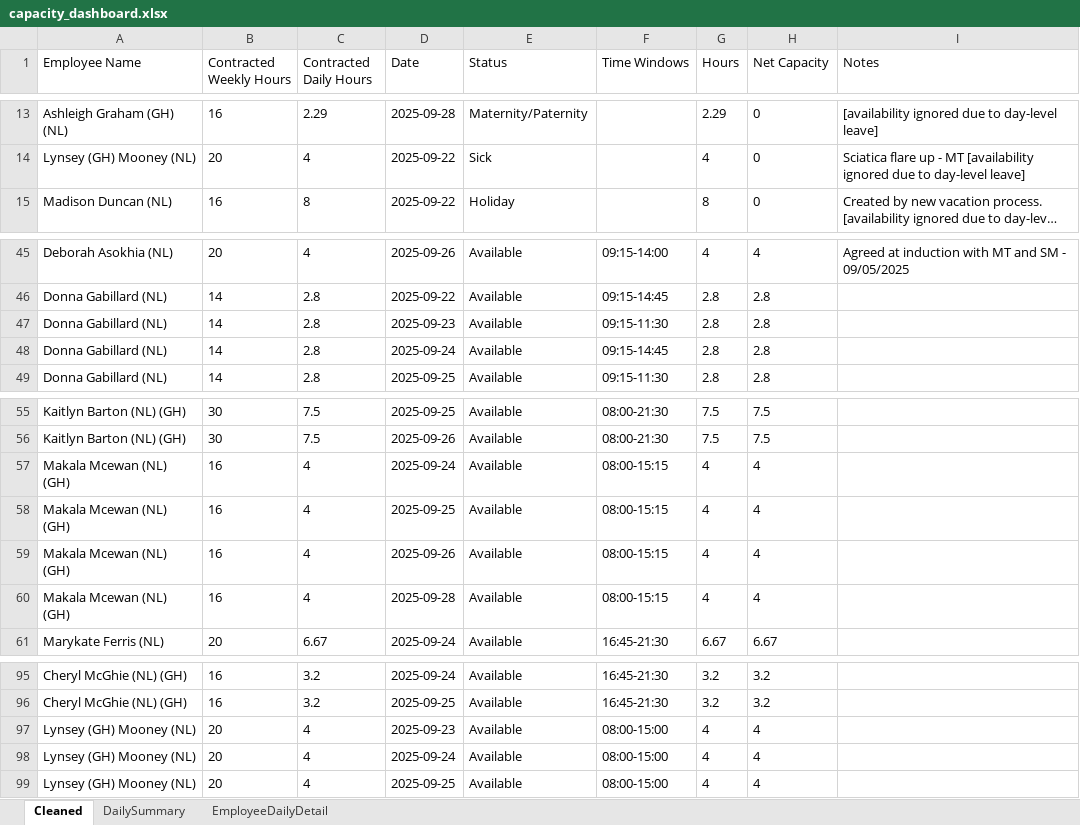
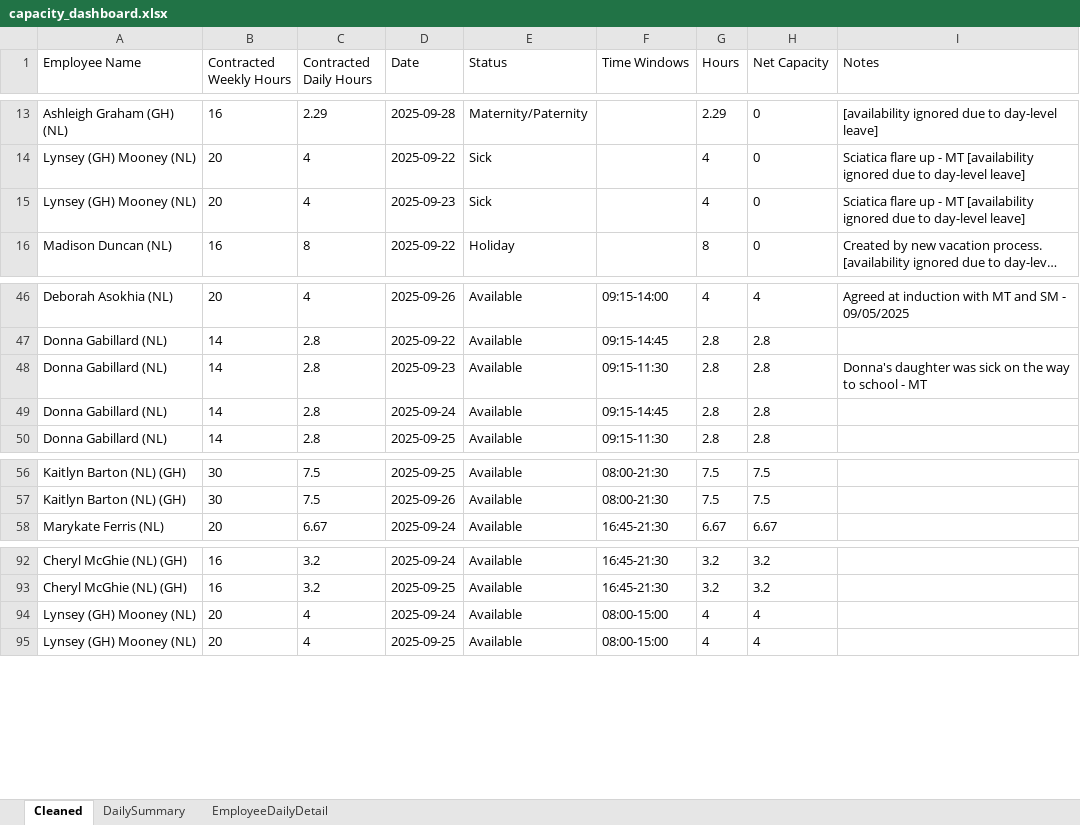
Before and after one commit to Mustansar-tech/CareCapacity, an Excel workbook: capacity_dashboard.xlsx, sheet Cleaned, drawn as a sheet; only a part is shown, gaps mark what is left out; long unchanged cells end in …; values as stored, in another font and other column widths than the file's, no borders; removed rows and columns are numbered as before the commit, all else as after; the diff names each change by its address in the sheet, - before the commit and + after, or states it on an @@ line.

```diff
--- a/capacity_dashboard.xlsx (sheet Cleaned)
+++ b/capacity_dashboard.xlsx (sheet Cleaned)
+row 15: Lynsey (GH) Mooney (NL) | 20 | 4 | 2025-09-23 | Sick |  | 4 | 0 | Sciatica flare up - MT [availability ignored due to day-level leave]
-I48 (Notes): (empty)
+I48 (Notes): Donna's daughter was sick on the way to school - MT
-row 57: Makala Mcewan (NL) (GH) | 16 | 4 | 2025-09-24 | Available | 08:00-15:15 | 4 | 4
-row 58: Makala Mcewan (NL) (GH) | 16 | 4 | 2025-09-25 | Available | 08:00-15:15 | 4 | 4
-row 59: Makala Mcewan (NL) (GH) | 16 | 4 | 2025-09-26 | Available | 08:00-15:15 | 4 | 4
-row 60: Makala Mcewan (NL) (GH) | 16 | 4 | 2025-09-28 | Available | 08:00-15:15 | 4 | 4
-row 97: Lynsey (GH) Mooney (NL) | 20 | 4 | 2025-09-23 | Available | 08:00-15:00 | 4 | 4
```
Also changed, not shown: sheet EmployeeDailyDetail, sheet DailySummary, 1 other file.
